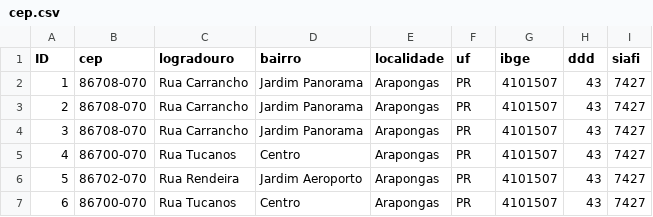
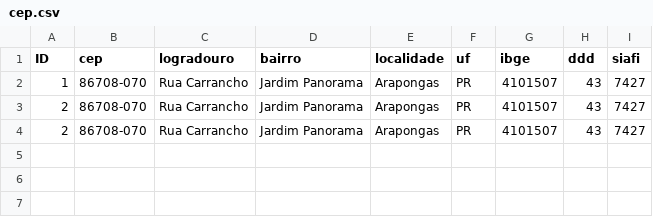
Before and after one commit to P3dr7/login-bootstrap, a CSV file: files/cep.csv, drawn as a sheet.

```diff
--- a/files/cep.csv
+++ b/files/cep.csv
@@ -3,5 +3,2 @@ ID,cep,logradouro,bairro,localidade,uf,ibge,ddd,siafi
 2,86708-070,"Rua Carrancho","Jardim Panorama",Arapongas,PR,4101507,43,7427
-3,86708-070,"Rua Carrancho","Jardim Panorama",Arapongas,PR,4101507,43,7427
-4,86700-070,"Rua Tucanos",Centro,Arapongas,PR,4101507,43,7427
-5,86702-070,"Rua Rendeira","Jardim Aeroporto",Arapongas,PR,4101507,43,7427
-6,86700-070,"Rua Tucanos",Centro,Arapongas,PR,4101507,43,7427
+2,86708-070,"Rua Carrancho","Jardim Panorama",Arapongas,PR,4101507,43,7427
```
Also changed, not shown: 6 other files.
